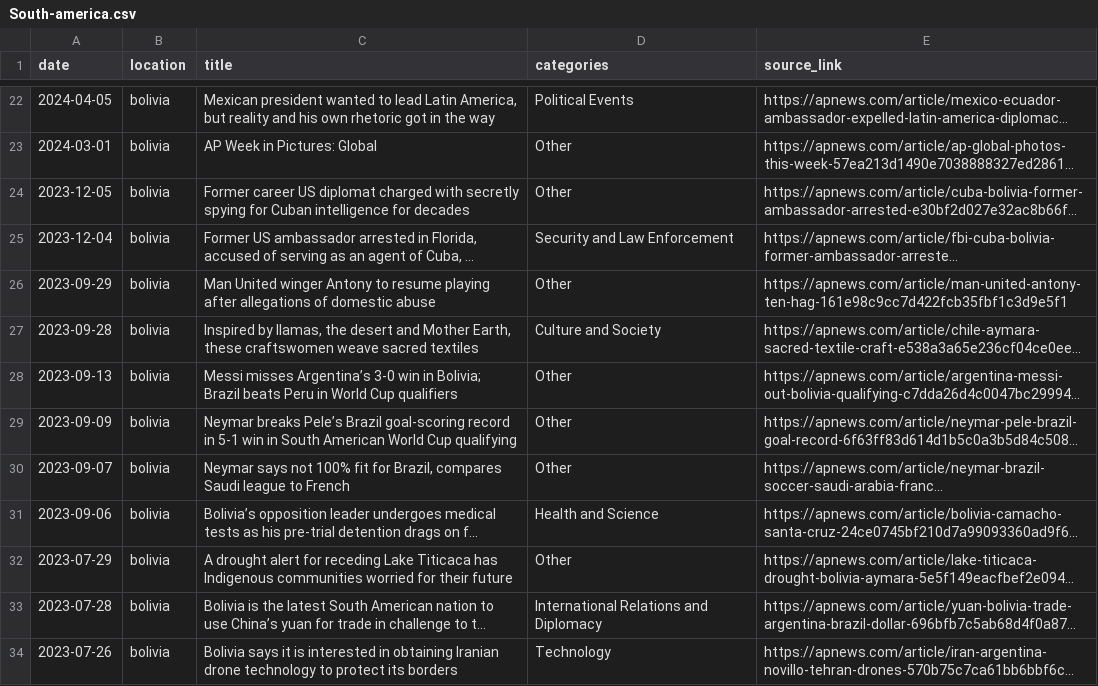
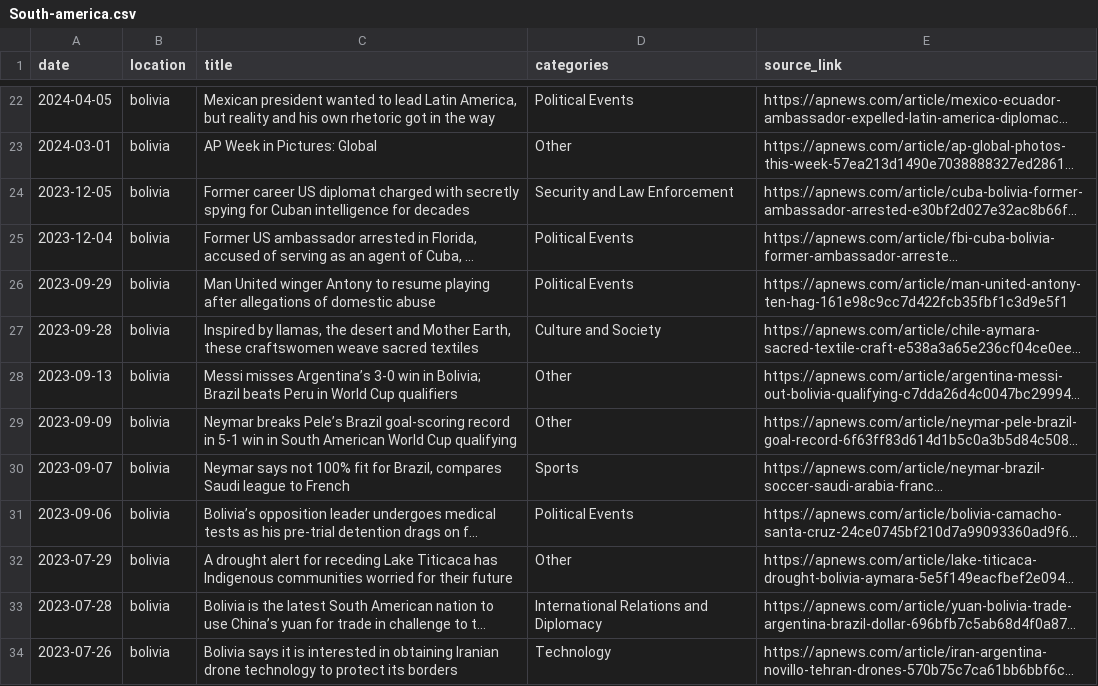
Before and after one commit to jigneshbhandi09/mega_project1, a CSV file: South-america.csv, drawn as a sheet; only a part is shown, gaps mark what is left out; long unchanged cells end in …; the diff covers the shown part only; the diff names each change by its address in the sheet, - before the commit and + after, or states it on an @@ line.

Commit message:
South-america.csv

```diff
--- a/South-america.csv
+++ b/South-america.csv
-D24 (categories): Other
+D24 (categories): Security and Law Enforcement
-D25 (categories): Security and Law Enforcement
+D25 (categories): Political Events
-D26 (categories): Other
+D26 (categories): Political Events
-D30 (categories): Other
+D30 (categories): Sports
-D31 (categories): Health and Science
+D31 (categories): Political Events
```
Also changed, not shown: 45 edited cells elsewhere in this file.
